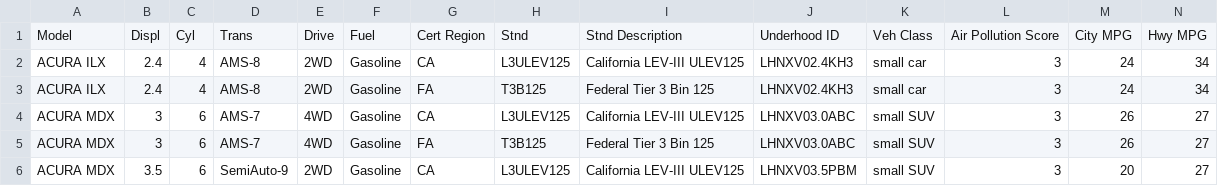
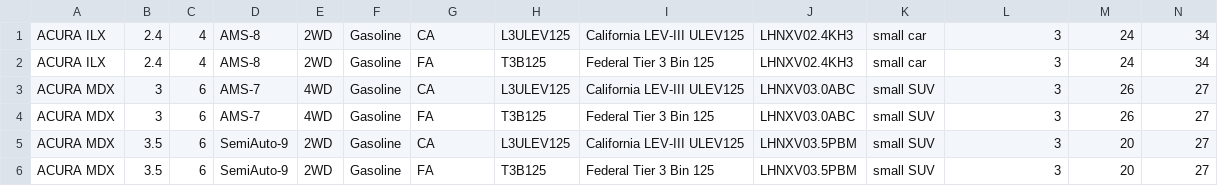
Before and after one commit to e-sardes/ME_364, a CSV file: Homework/HW2/FuelEconomy.csv, drawn as a sheet; only a part is shown; the shorter side is filled out with more unchanged rows; rows hold the shown columns only; the diff names each change by its address in the sheet, - before the commit and + after, or states it on an @@ line.

Commit message:
Update FuelEconomy.csv

```diff
--- a/Homework/HW2/FuelEconomy.csv
+++ b/Homework/HW2/FuelEconomy.csv
-row 1: Model | Displ | Cyl | Trans | Drive | Fuel | Cert Region | Stnd | Stnd Description | Underhood ID | Veh Class | Air Pollution Score | City MPG | Hwy MPG
```
